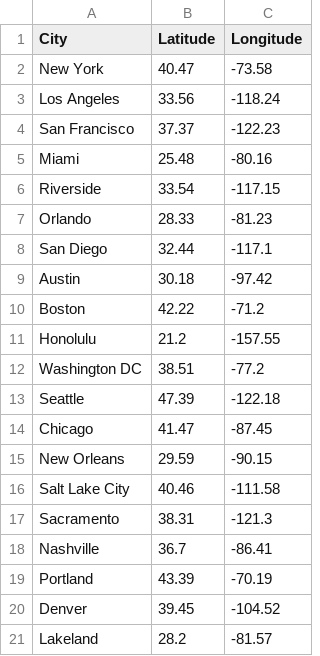
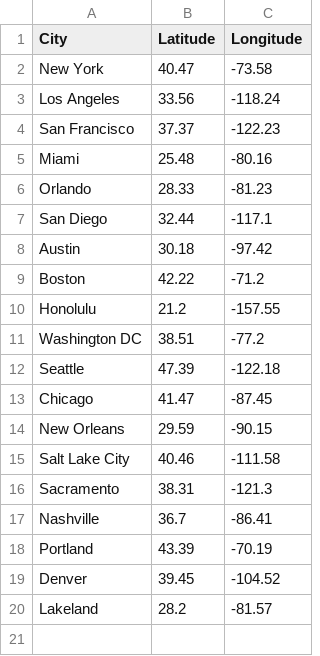
Before and after one commit to aayushberi26/d3-travel-advisor, a CSV file: lat_long.csv, drawn as a sheet; the diff names each change by its address in the sheet, - before the commit and + after, or states it on an @@ line.

```diff
--- a/lat_long.csv
+++ b/lat_long.csv
-row 6: Riverside | 33.54 | -117.15
```
Also changed, not shown: hotel_airbnb_data.csv.
